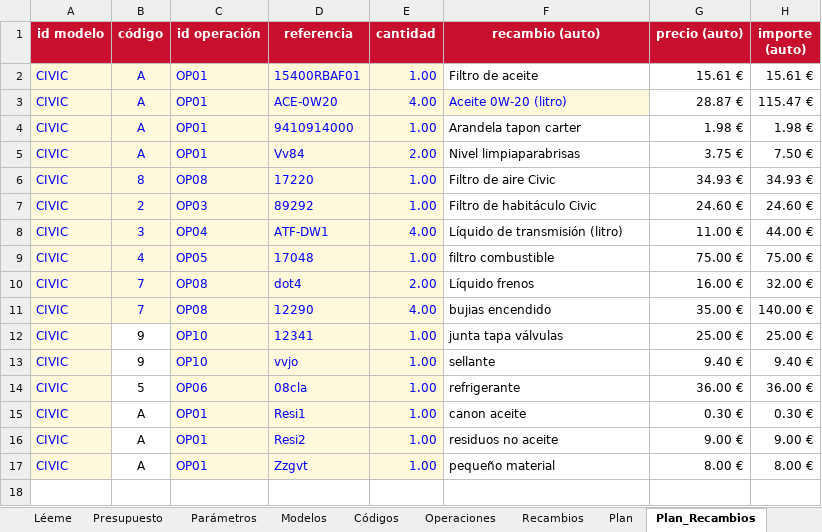
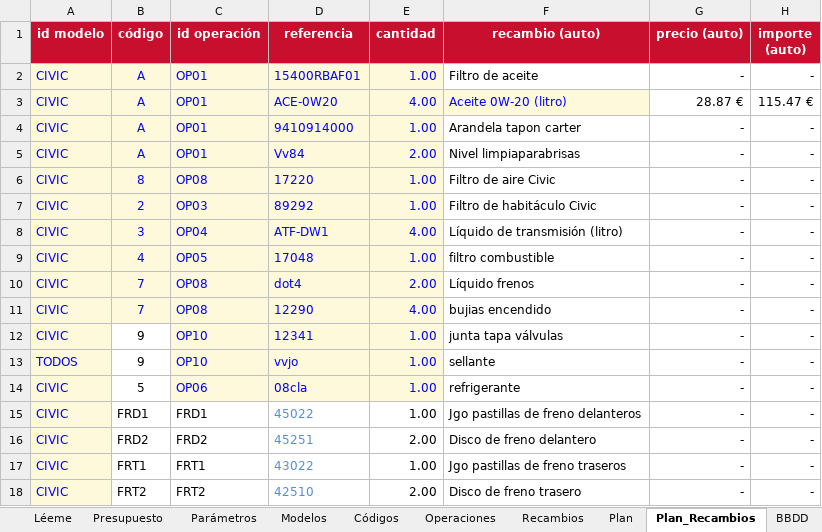
Before and after one commit to Balmes212-Ibertecno/S.I.M.-Honda, an Excel workbook: DOC-20261120-WA0000.xlsx, sheet Plan_Recambios, drawn as a sheet; values as stored, in another font and other column widths than the file's, no borders; removed rows and columns are numbered as before the commit, all else as after; the diff names each change by its address in the sheet, - before the commit and + after, or states it on an @@ line.

```diff
--- a/DOC-20261120-WA0000.xlsx (sheet Plan_Recambios)
+++ b/DOC-20261120-WA0000.xlsx (sheet Plan_Recambios)
+sheet tab: BBDD
-G2 (precio (auto)): 15.61 €
+G2 (precio (auto)): -
-H2 (importe (auto)): 15.61 €
+H2 (importe (auto)): -
-G4 (precio (auto)): 1.98 €
+G4 (precio (auto)): -
-H4 (importe (auto)): 1.98 €
+H4 (importe (auto)): -
-G5 (precio (auto)): 3.75 €
+G5 (precio (auto)): -
-H5 (importe (auto)): 7.50 €
+H5 (importe (auto)): -
-G6 (precio (auto)): 34.93 €
+G6 (precio (auto)): -
-H6 (importe (auto)): 34.93 €
+H6 (importe (auto)): -
-G7 (precio (auto)): 24.60 €
+G7 (precio (auto)): -
-H7 (importe (auto)): 24.60 €
+H7 (importe (auto)): -
-G8 (precio (auto)): 11.00 €
+G8 (precio (auto)): -
-H8 (importe (auto)): 44.00 €
+H8 (importe (auto)): -
-G9 (precio (auto)): 75.00 €
+G9 (precio (auto)): -
-H9 (importe (auto)): 75.00 €
+H9 (importe (auto)): -
-G10 (precio (auto)): 16.00 €
+G10 (precio (auto)): -
-H10 (importe (auto)): 32.00 €
+H10 (importe (auto)): -
-G11 (precio (auto)): 35.00 €
+G11 (precio (auto)): -
-H11 (importe (auto)): 140.00 €
+H11 (importe (auto)): -
-G12 (precio (auto)): 25.00 €
+G12 (precio (auto)): -
-H12 (importe (auto)): 25.00 €
+H12 (importe (auto)): -
-A13 (id modelo): CIVIC
+A13 (id modelo): TODOS
-G13 (precio (auto)): 9.40 €
+G13 (precio (auto)): -
-H13 (importe (auto)): 9.40 €
+H13 (importe (auto)): -
-G14 (precio (auto)): 36.00 €
+G14 (precio (auto)): -
-H14 (importe (auto)): 36.00 €
+H14 (importe (auto)): -
-row 15: CIVIC | A | OP01 | Resi1 | 1.00 | canon aceite | 0.30 € | 0.30 €
-row 16: CIVIC | A | OP01 | Resi2 | 1.00 | residuos no aceite | 9.00 € | 9.00 €
-row 17: CIVIC | A | OP01 | Zzgvt | 1.00 | pequeño material | 8.00 € | 8.00 €
+row 15: CIVIC | FRD1 | FRD1 | 45022 | 1.00 | Jgo pastillas de freno delanteros | - | -
+row 16: CIVIC | FRD2 | FRD2 | 45251 | 2.00 | Disco de freno delantero | - | -
+row 17: CIVIC | FRT1 | FRT1 | 43022 | 1.00 | Jgo pastillas de freno traseros | - | -
+row 18: CIVIC | FRT2 | FRT2 | 42510 | 2.00 | Disco de freno trasero | - | -
```
Also changed, not shown: sheet Recambios, sheet Presupuesto, sheet Plan, sheet Códigos, sheet Operaciones, formulas that keep their value.
